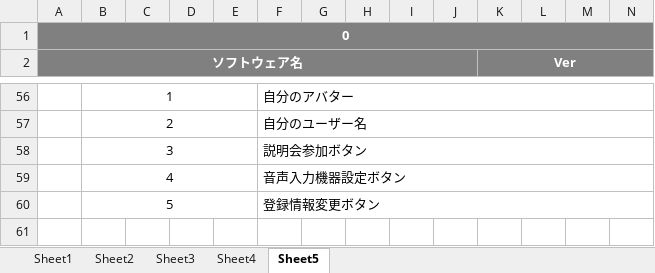
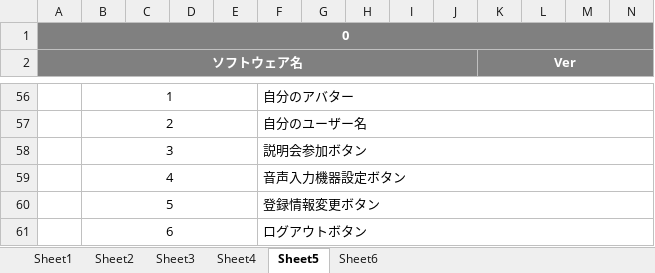
Before and after one commit to miyazaki026/git04, an Excel workbook: 合同オンライン企業展レイアウト林.xlsx, sheet Sheet5, drawn as a sheet; only a part is shown, gaps mark what is left out; values as stored, in another font and other column widths than the file's, no borders; charts and pictures not drawn; rows hold the shown columns only; the diff names each change by its address in the sheet, - before the commit and + after, or states it on an @@ line.

```diff
--- a/合同オンライン企業展レイアウト林.xlsx (sheet Sheet5)
+++ b/合同オンライン企業展レイアウト林.xlsx (sheet Sheet5)
+sheet tab: Sheet6
+row 61:  | 6 |  |  |  | ログアウトボタン
```
Also changed, not shown: sheet Sheet1, charts or pictures.
